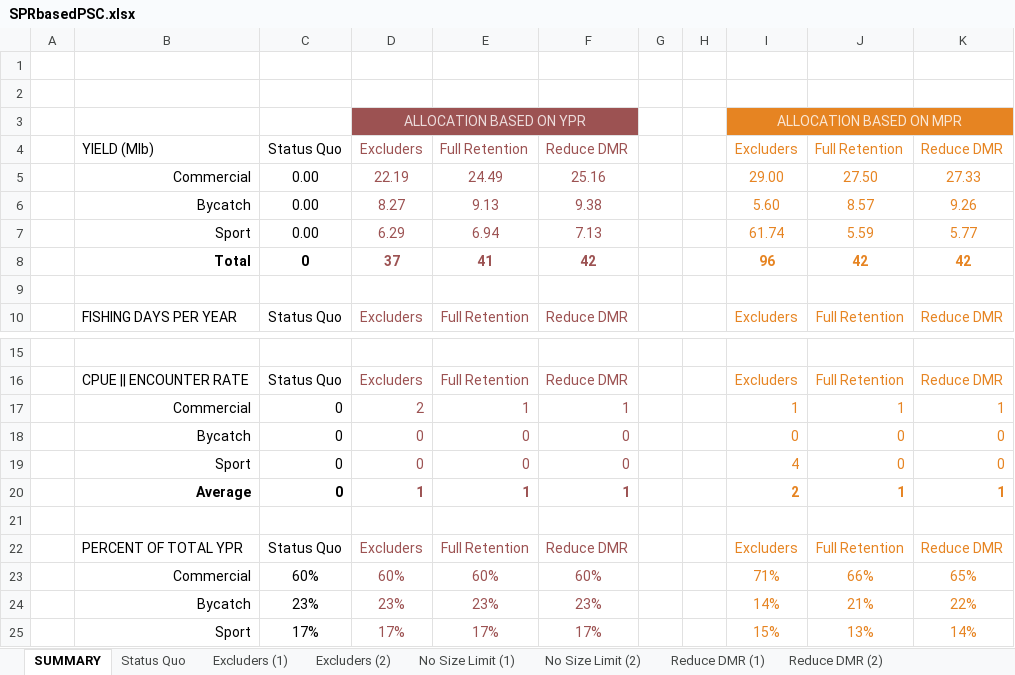
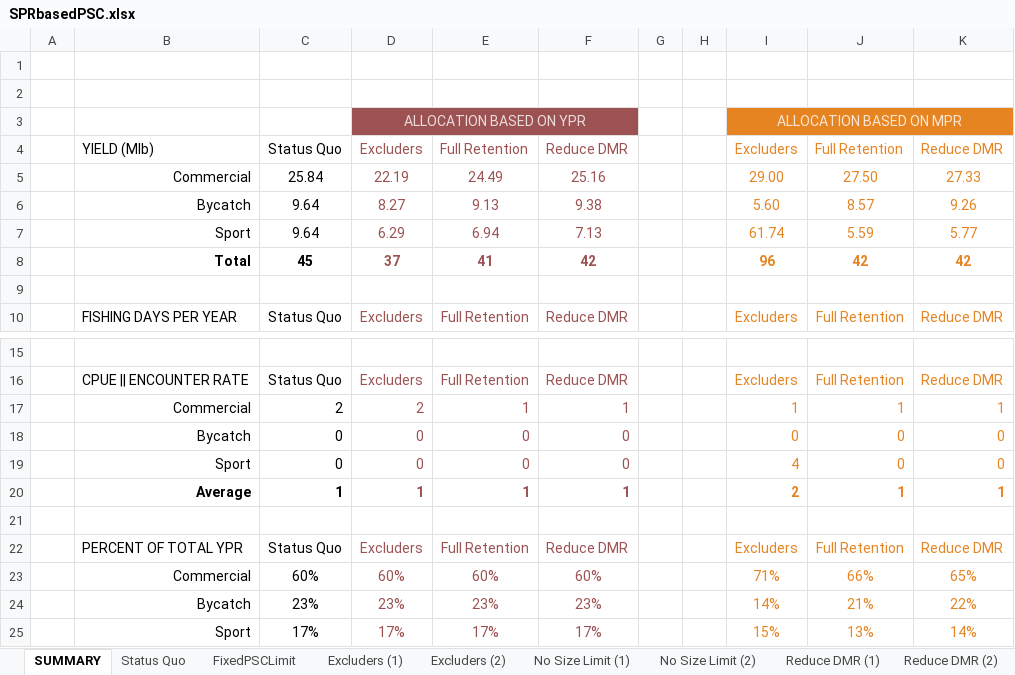
Before and after one commit to smartell/iSCAM, an Excel workbook: src/dashboard/data/harvestPolicy/SPRbasedPSC.xlsx, sheet SUMMARY, drawn as a sheet; only a part is shown, gaps mark what is left out; values as stored, in another font and other column widths than the file's, no borders; charts and pictures not drawn; the diff names each change by its address in the sheet, - before the commit and + after, or states it on an @@ line.

```diff
--- a/src/dashboard/data/harvestPolicy/SPRbasedPSC.xlsx (sheet SUMMARY)
+++ b/src/dashboard/data/harvestPolicy/SPRbasedPSC.xlsx (sheet SUMMARY)
+sheet tab: FixedPSCLimit
-C5: 0.00
+C5: 25.84
-C6:C7: 0.00
+C6:C7: 9.64
-C8: 0
+C8: 45
-C17: 0
+C17: 2
-C20: 0
+C20: 1
```
Also changed, not shown: sheet Status Quo, charts or pictures, src/dashboard/data/harvestPolicy/DataFromIan/Removals.xlsx, 2 other files.
